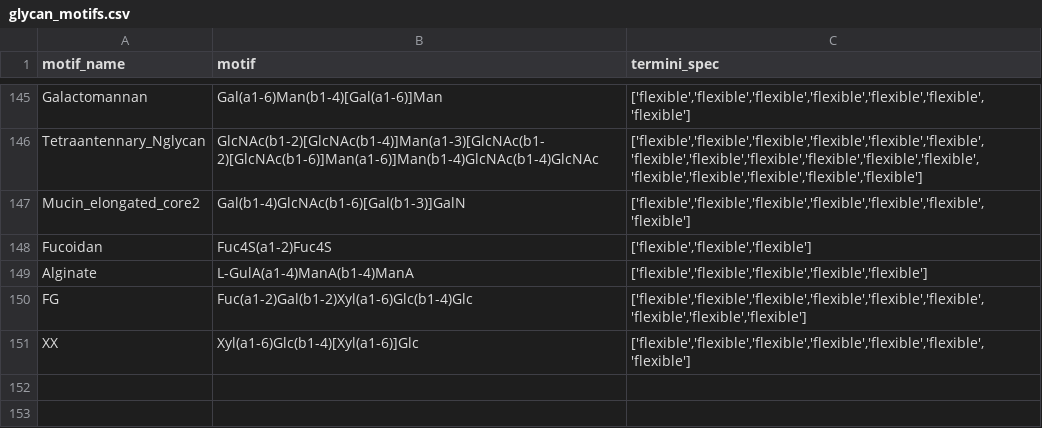
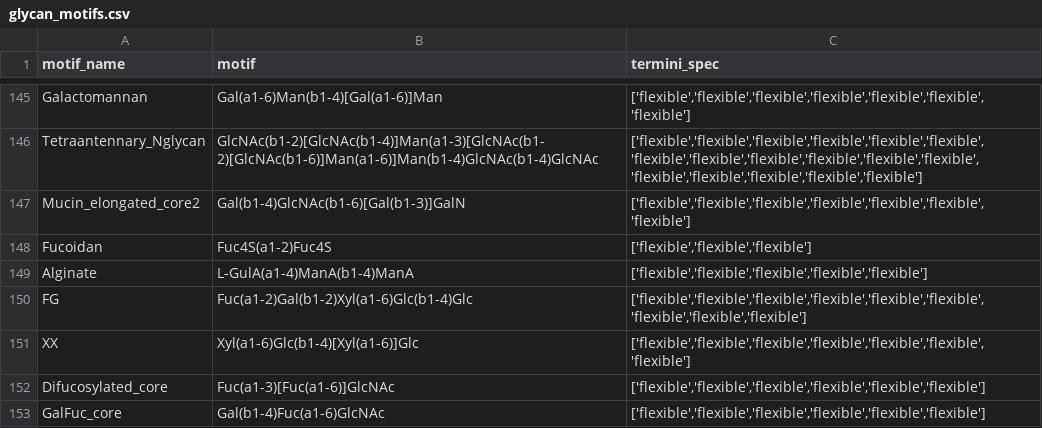
Before and after one commit to BojarLab/glycowork, a CSV file: glycowork/glycan_data/glycan_motifs.csv, drawn as a sheet; only a part is shown, gaps mark what is left out.

```diff
--- a/glycowork/glycan_data/glycan_motifs.csv
+++ b/glycowork/glycan_data/glycan_motifs.csv
@@ -151 +151,3 @@ FG,Fuc(a1-2)Gal(b1-2)Xyl(a1-6)Glc(b1-4)Glc,"['flexible','flexible','flexible','f
 XX,Xyl(a1-6)Glc(b1-4)[Xyl(a1-6)]Glc,"['flexible','flexible','flexible','flexible','flexible','flexible','flexible']"
+Difucosylated_core,Fuc(a1-3)[Fuc(a1-6)]GlcNAc,"['flexible','flexible','flexible','flexible','flexible','flexible']"
+GalFuc_core,Gal(b1-4)Fuc(a1-6)GlcNAc,"['flexible','flexible','flexible','flexible','flexible','flexible']"
```
Also changed, not shown: build/lib/glycowork/glycan_data/glycan_motifs.csv, 16 other files.
